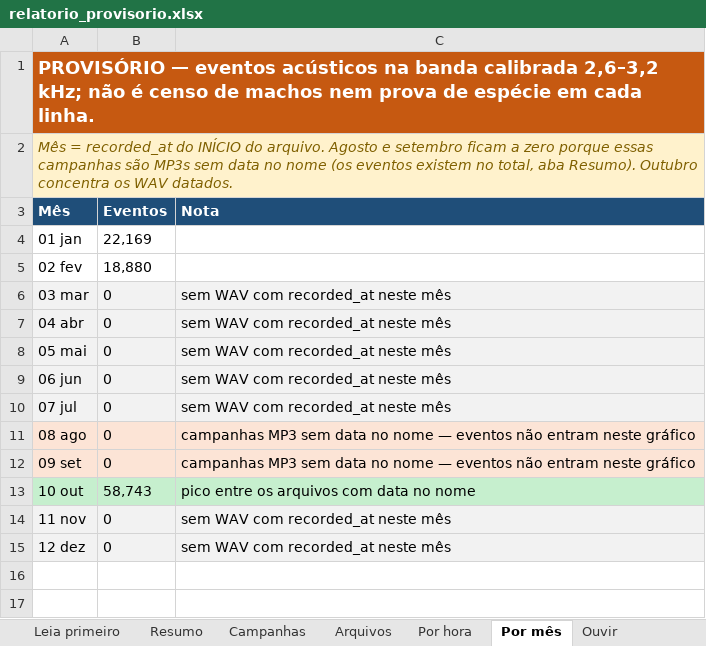
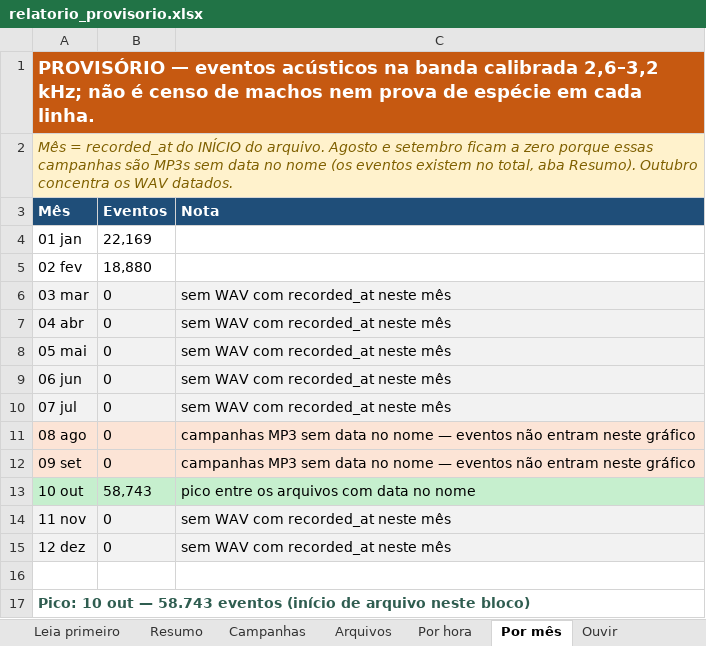
Before and after one commit to Naggin/portifolio, an Excel workbook: reports/relatorio_provisorio.xlsx, sheet Por mês, drawn as a sheet; values as stored, in another font and other column widths than the file's, no borders; charts and pictures not drawn; the diff names each change by its address in the sheet, - before the commit and + after, or states it on an @@ line.

```diff
--- a/reports/relatorio_provisorio.xlsx (sheet Por mês)
+++ b/reports/relatorio_provisorio.xlsx (sheet Por mês)
+row 16: (empty)
+row 17: Pico: 10 out — 58.743 eventos (início de arquivo neste bloco)
```
Also changed, not shown: sheet Ouvir, sheet Campanhas, sheet Leia primeiro, sheet Por hora, sheet Espectrogramas, charts or pictures, 10 other files.
